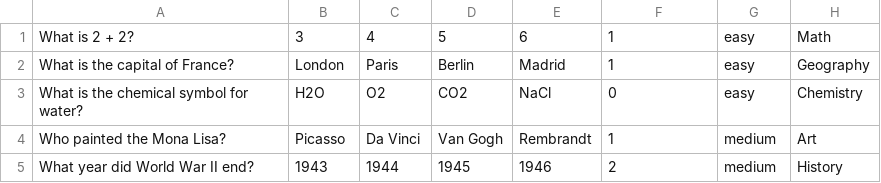
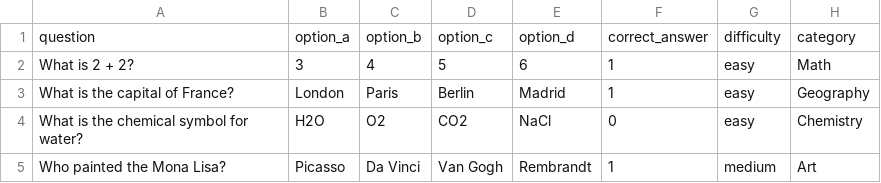
Before and after one commit to dinhhthanhh/NetworkExamOnline, a CSV file: data/question_100.csv, drawn as a sheet; only a part is shown; the shorter side is filled out with more unchanged rows; the diff names each change by its address in the sheet, - before the commit and + after, or states it on an @@ line.

```diff
--- a/data/question_100.csv
+++ b/data/question_100.csv
+row 1: question | option_a | option_b | option_c | option_d | correct_answer | difficulty | category
```
Also changed, not shown: data/question_30.csv, data/question_5.csv, 12 other files.
